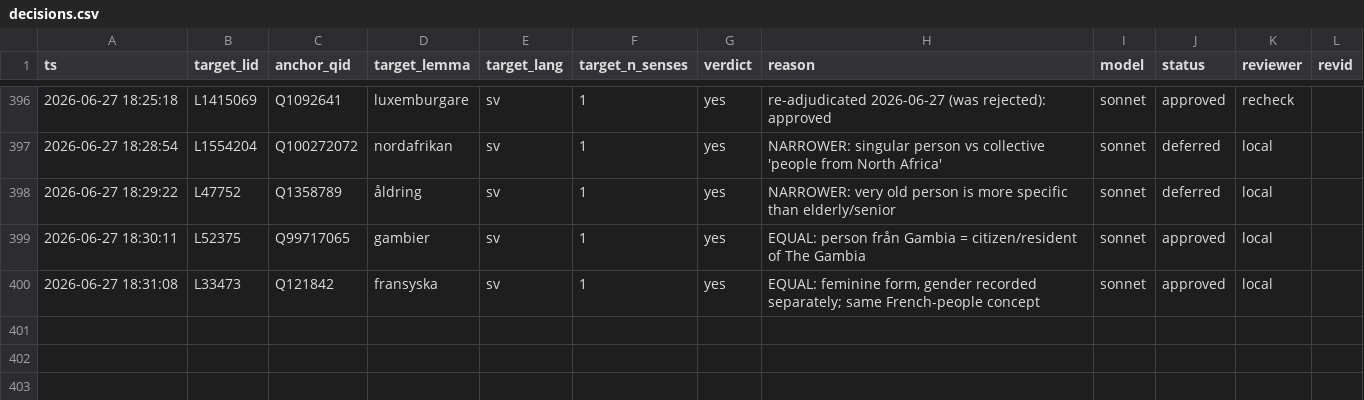
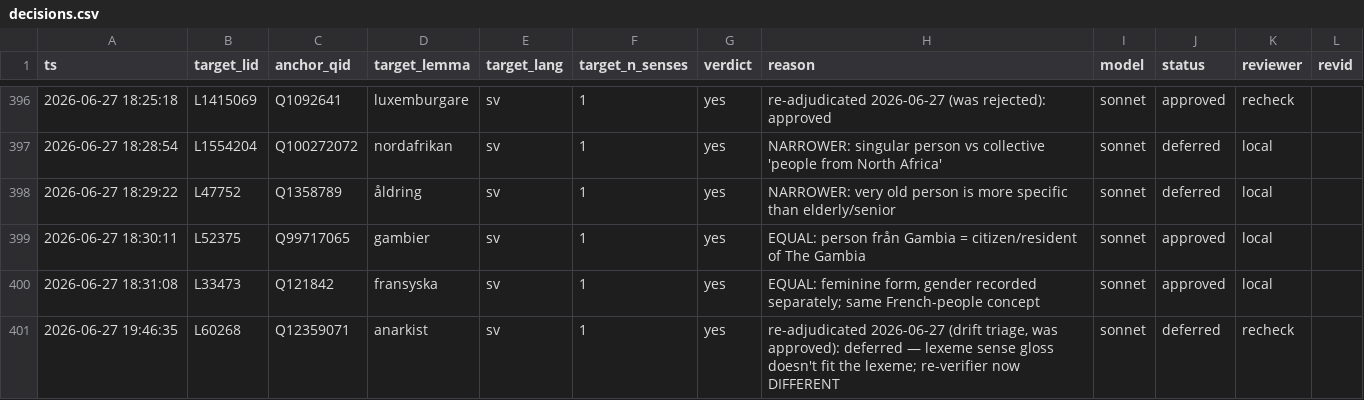
Before and after one commit to karlb/anchor, a CSV file: notes/runs/decisions.csv, drawn as a sheet; only a part is shown, gaps mark what is left out; the diff names each change by its address in the sheet, - before the commit and + after, or states it on an @@ line.

Commit message:
Defer anarkist (drift triage): approved -> deferred, sense gloss doesn't fit
Drift triage after the ABD re-verify found anarkist (Q12359071) was approved
under the old prompt but the re-verified verifier now rates it DIFFERENT
(anarchist person vs anarchism-as-collective-action). User call: the lexeme
sense gloss doesn't fit, so defer rather than reject. Clears the last approved
pair the current verifier rejects -> write lane is clean.

```diff
--- a/notes/runs/decisions.csv
+++ b/notes/runs/decisions.csv
+row 401: 2026-06-27 19:46:35 | L60268 | Q12359071 | anarkist | sv | 1 | yes | re-adjudicated 2026-06-27 (drift triage, was approved): deferred — lexeme sense gloss doesn't fit the lexeme; re-verifier now DIFFERENT | sonnet | deferred | recheck
```
